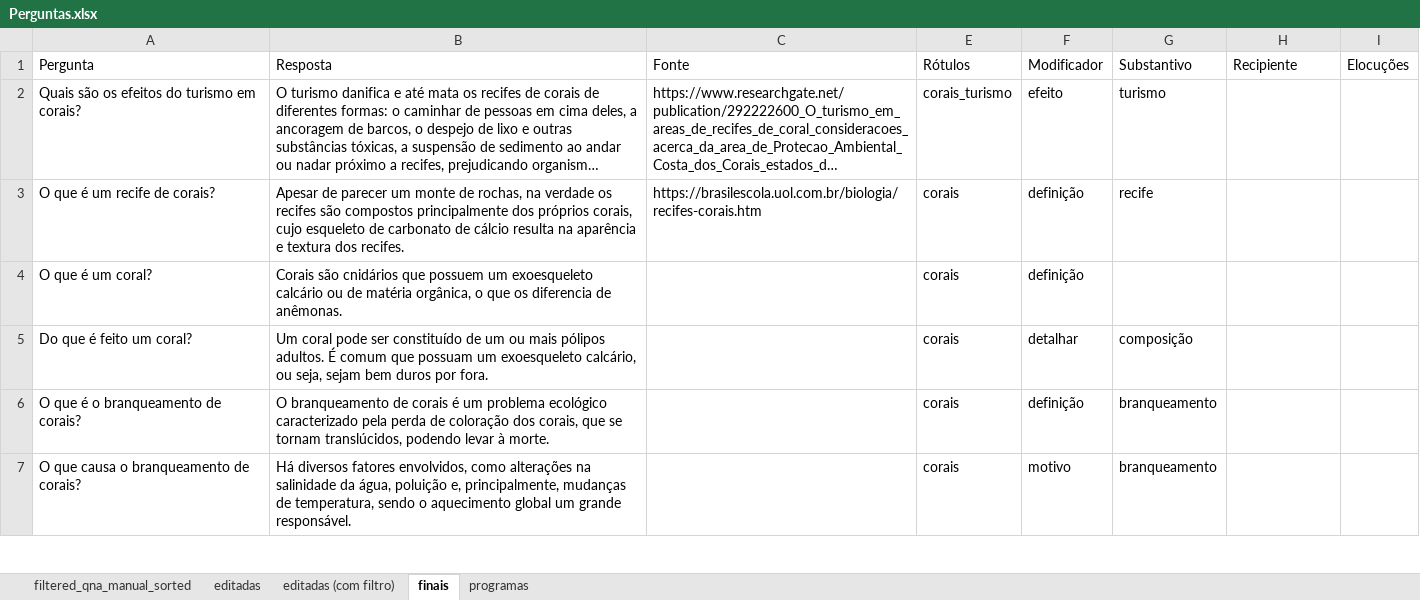
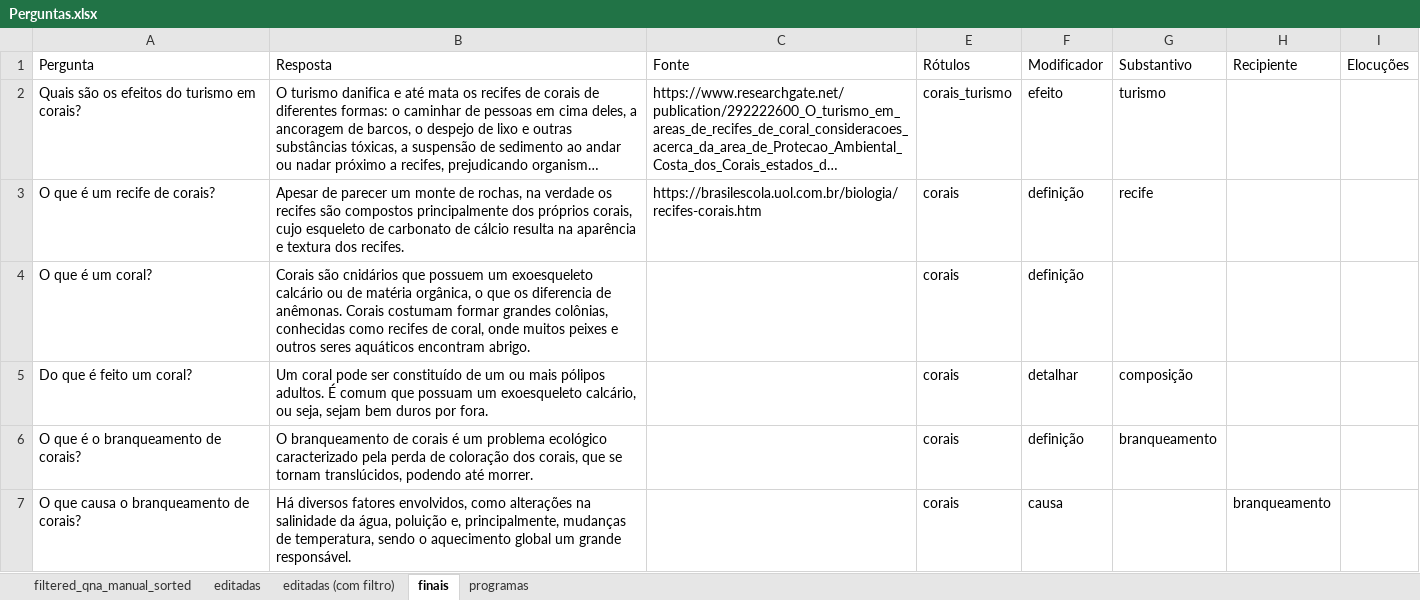
Before and after one commit to VictBenito/chatbot-Victor-Paulo, an Excel workbook: results/Perguntas.xlsx, sheet finais, drawn as a sheet; only a part is shown; long unchanged cells end in …; values as stored, in another font and other column widths than the file's, no borders; conditional formats not drawn; the diff covers the shown part only; the diff names each change by its address in the sheet, - before the commit and + after, or states it on an @@ line.

```diff
--- a/results/Perguntas.xlsx (sheet finais)
+++ b/results/Perguntas.xlsx (sheet finais)
-B4 (Resposta): …de anêmonas.
+B4 (Resposta): …de anêmonas. Corais costumam formar grandes colônias, conhecidas como recifes de coral, onde muitos peixes e outros seres aquáticos encontram abrigo.
-B6 (Resposta): …translúcidos, podendo levar à morte.
+B6 (Resposta): …translúcidos, podendo até morrer.
-F7 (Modificador): motivo
+F7 (Modificador): causa
-G7 (Substantivo): branqueamento
+G7 (Substantivo): (empty)
-H7 (Recipiente): (empty)
+H7 (Recipiente): branqueamento
```
Also changed, not shown: 27 added rows, 5 removed rows, 83 edited cells and cell formats elsewhere in this sheet, formulas that keep their value, hidden cells, 2 other files.
